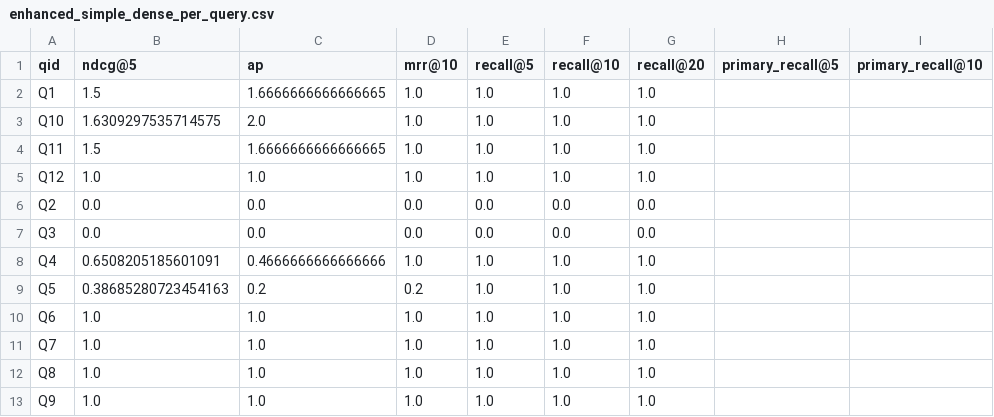
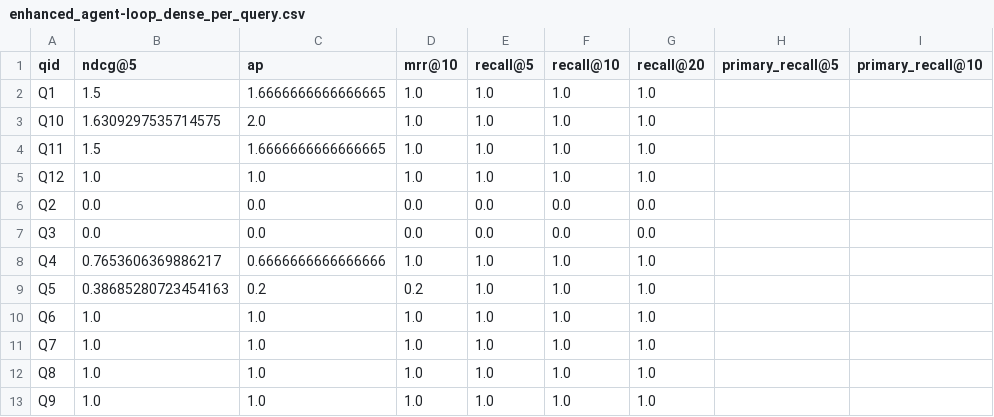
Before and after one commit to yiyihum/rag291, a CSV file: eval/eval_results/enhanced_agent-loop_dense_per_query.csv (was eval/eval_results/enhanced_simple_dense_per_query.csv), drawn as a sheet; only a part is shown; the diff names each change by its address in the sheet, - before the commit and + after, or states it on an @@ line.

```diff
--- a/eval/eval_results/enhanced_simple_dense_per_query.csv
+++ b/eval/eval_results/enhanced_agent-loop_dense_per_query.csv
-B8 (ndcg@5): 0.6508205185601091
+B8 (ndcg@5): 0.7653606369886217
-C8 (ap): 0.4666666666666666
+C8 (ap): 0.6666666666666666
```
Also changed, not shown: eval/eval_results/enhanced_agent-loop_dense_processed_per_query.csv, 38 other files.
